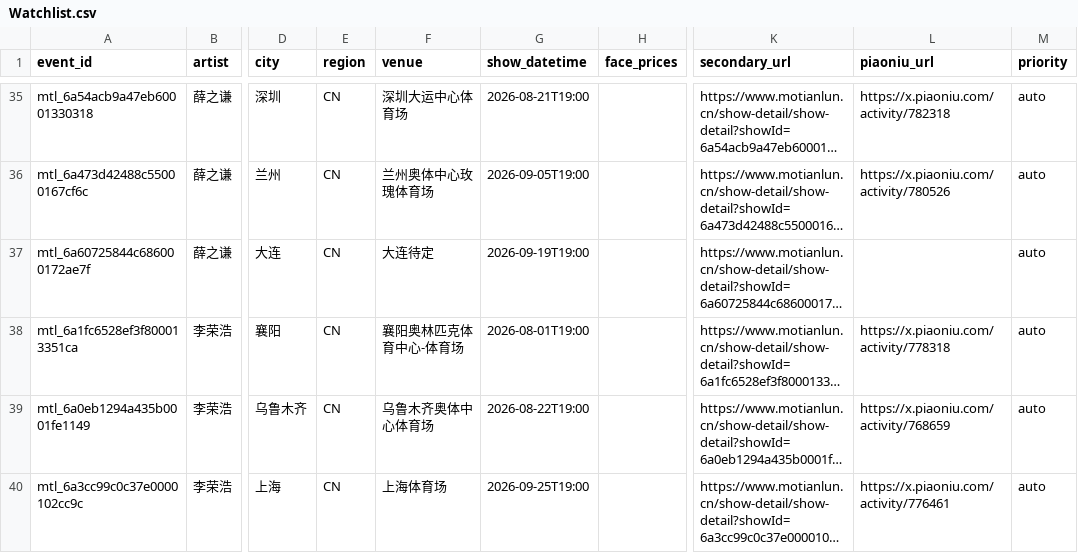
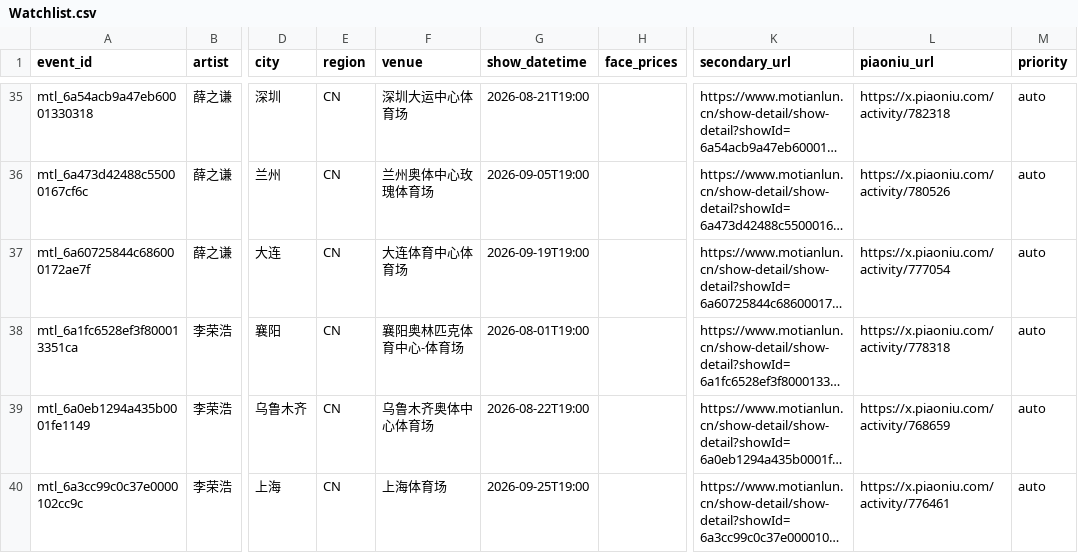
Before and after one commit to RealAToMe/ConcertOwl, a CSV file: meta/Watchlist.csv, drawn as a sheet; only a part is shown, gaps mark what is left out; long unchanged cells end in …; the diff names each change by its address in the sheet, - before the commit and + after, or states it on an @@ line.

```diff
--- a/meta/Watchlist.csv
+++ b/meta/Watchlist.csv
-F37 (venue): 大连待定
+F37 (venue): 大连体育中心体育场
-L37 (piaoniu_url): (empty)
+L37 (piaoniu_url): https://x.piaoniu.com/activity/777054
```
Also changed, not shown: 5 other files.
